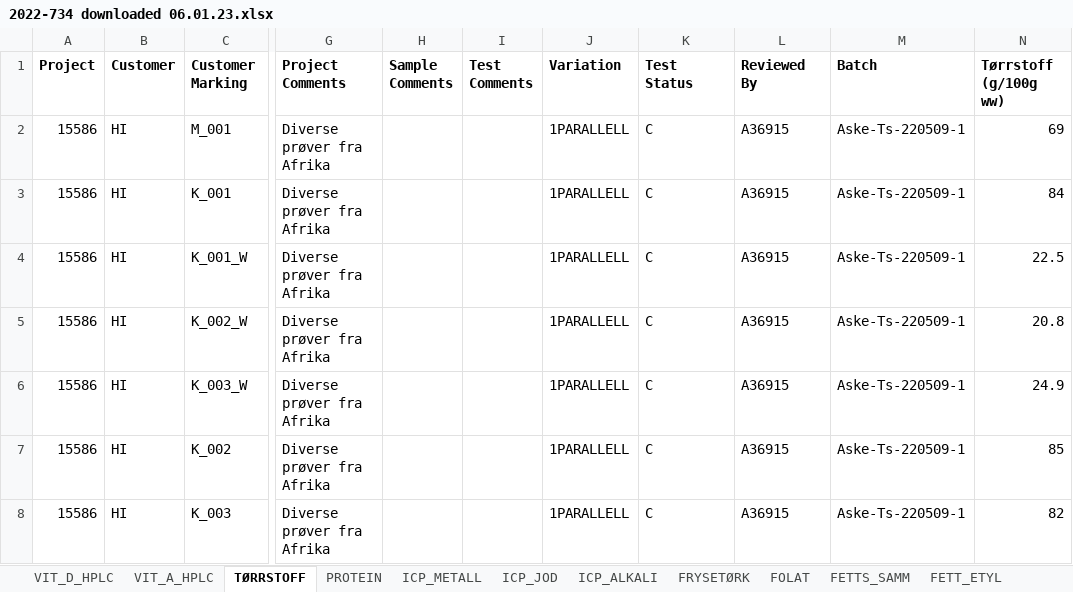
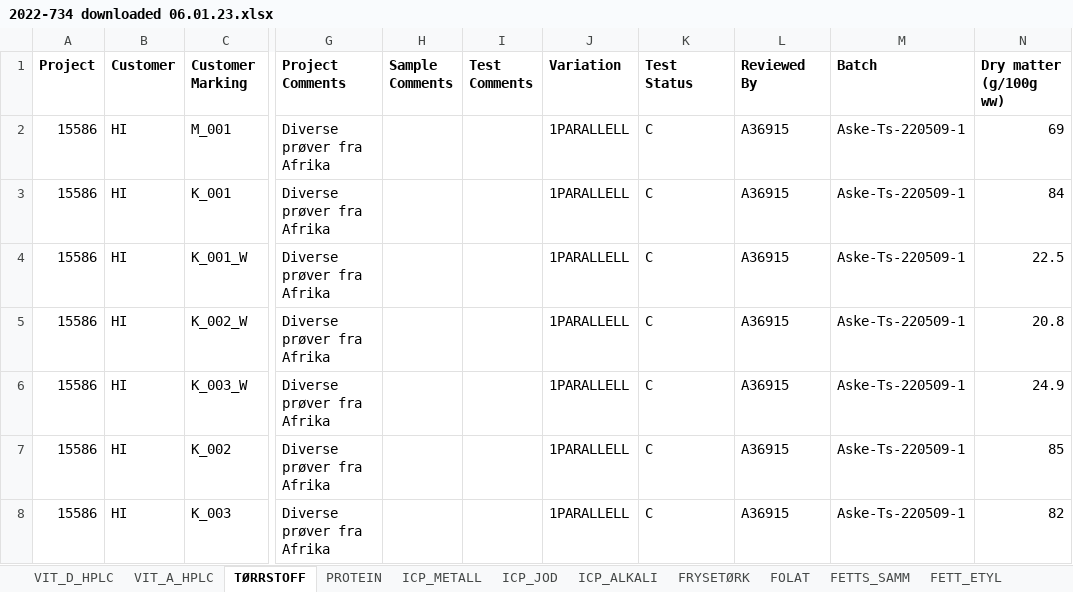
Before and after one commit to jpwrobinson/dried-fish, an Excel workbook: data/norway_sep22/2022-734 downloaded 06.01.23.xlsx, sheet TØRRSTOFF, drawn as a sheet; only a part is shown, gaps mark what is left out; values as stored, in another font and other column widths than the file's, no borders; the diff names each change by its address in the sheet, - before the commit and + after, or states it on an @@ line.

```diff
--- a/data/norway_sep22/2022-734 downloaded 06.01.23.xlsx (sheet TØRRSTOFF)
+++ b/data/norway_sep22/2022-734 downloaded 06.01.23.xlsx (sheet TØRRSTOFF)
-N1: Tørrstoff (g/100g ww)
+N1: Dry matter (g/100g ww)
```
Also changed, not shown: sheet ICP_JOD, 8 other files.
